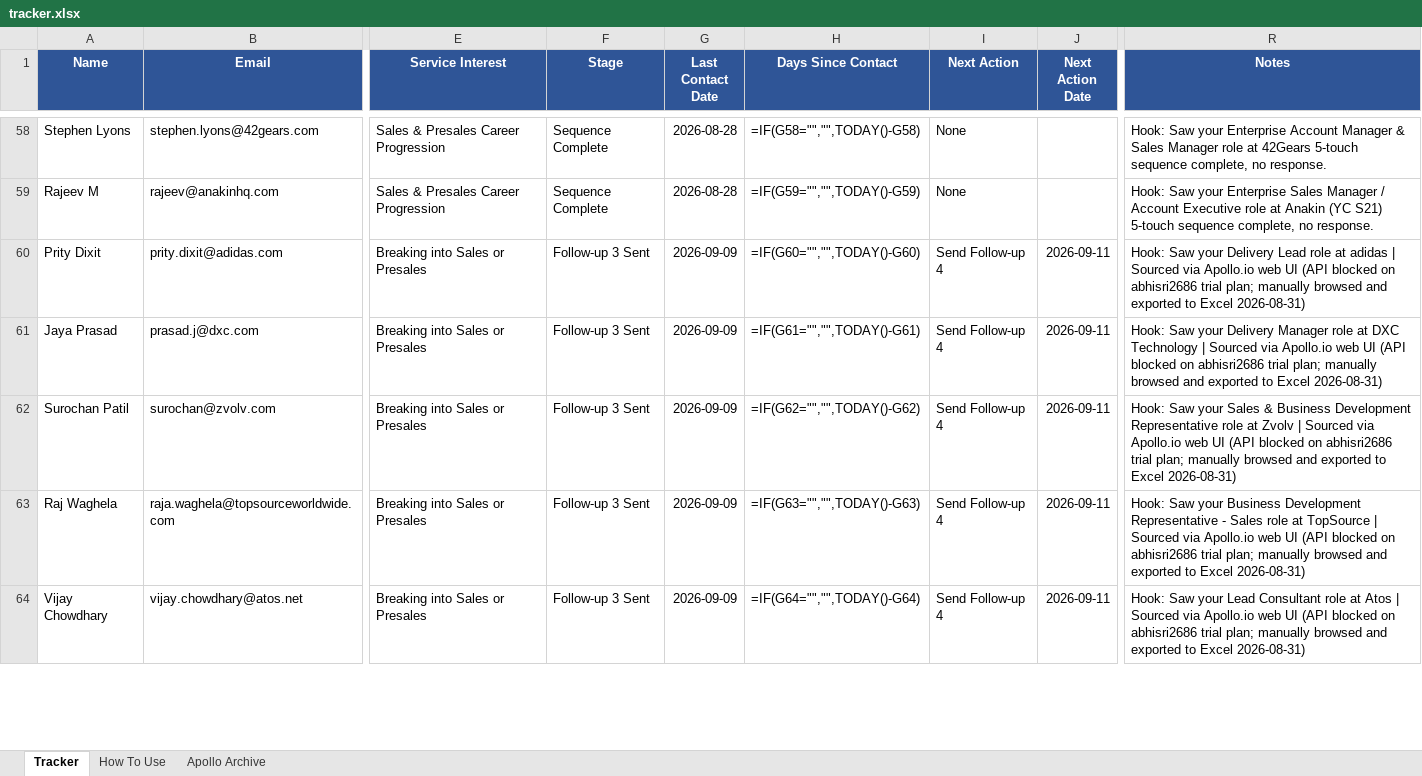
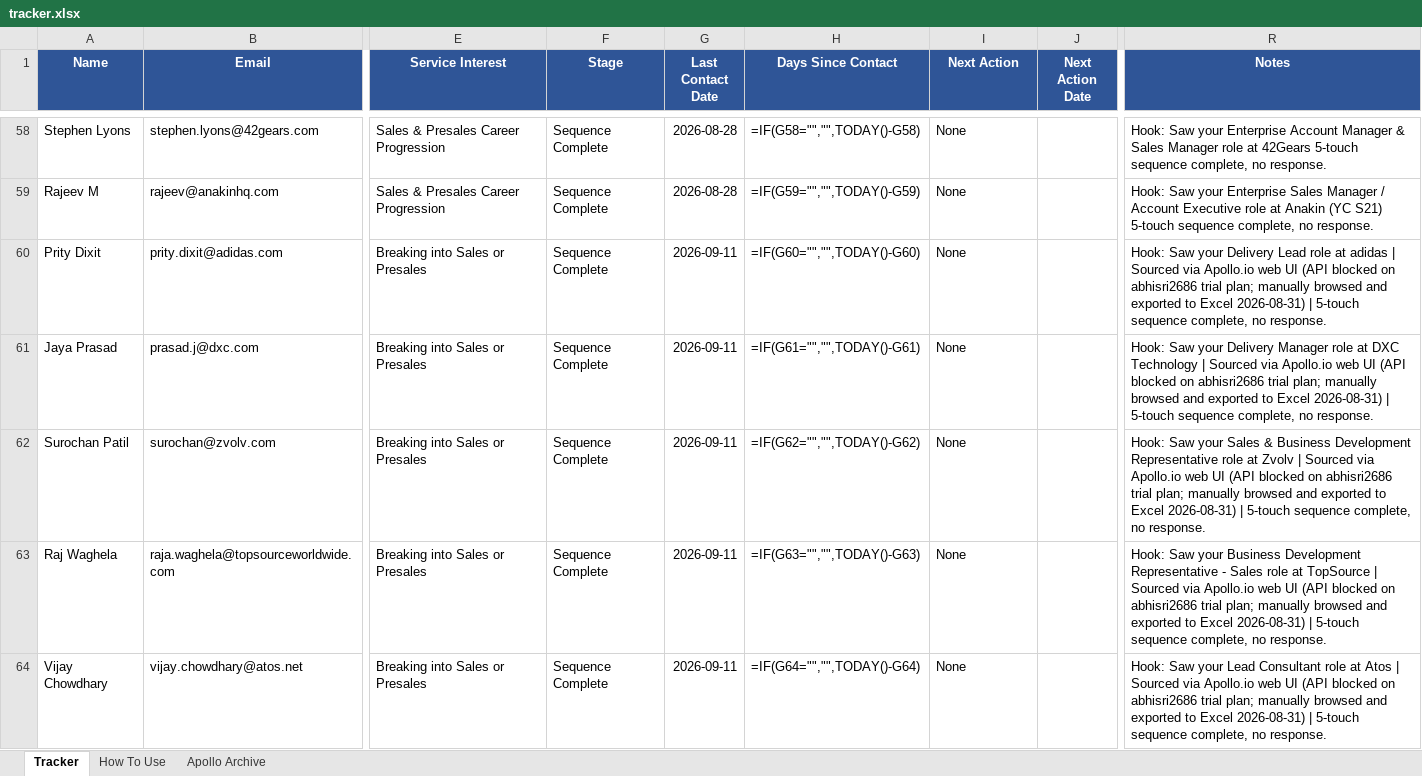
Before and after one commit to abhisriashok/topmate-outreach, an Excel workbook: tracker.xlsx, sheet Tracker, drawn as a sheet; only a part is shown, gaps mark what is left out; values as stored, in another font and other column widths than the file's, no borders; formulas without a stored value are shown as written; the diff covers the shown part only; the diff names each change by its address in the sheet, - before the commit and + after, or states it on an @@ line.

```diff
--- a/tracker.xlsx (sheet Tracker)
+++ b/tracker.xlsx (sheet Tracker)
-F60:F64 (Stage): Follow-up 3 Sent
+F60:F64 (Stage): Sequence Complete
-G60:G64 (Last Contact Date): 2026-09-09
+G60:G64 (Last Contact Date): 2026-09-11
-I60:I64 (Next Action): Send Follow-up 4
+I60:I64 (Next Action): None
-J60:J64 (Next Action Date): 2026-09-11
+J60:J64 (Next Action Date): (empty)
-R60 (Notes): …Excel 2026-08-31)
+R60 (Notes): …Excel 2026-08-31) | 5-touch sequence complete, no response.
-R61 (Notes): …Excel 2026-08-31)
+R61 (Notes): …Excel 2026-08-31) | 5-touch sequence complete, no response.
-R62 (Notes): …Excel 2026-08-31)
+R62 (Notes): …Excel 2026-08-31) | 5-touch sequence complete, no response.
-R63 (Notes): …Excel 2026-08-31)
+R63 (Notes): …Excel 2026-08-31) | 5-touch sequence complete, no response.
-R64 (Notes): …Excel 2026-08-31)
+R64 (Notes): …Excel 2026-08-31) | 5-touch sequence complete, no response.
```
Also changed, not shown: 155 edited cells elsewhere in this sheet.
